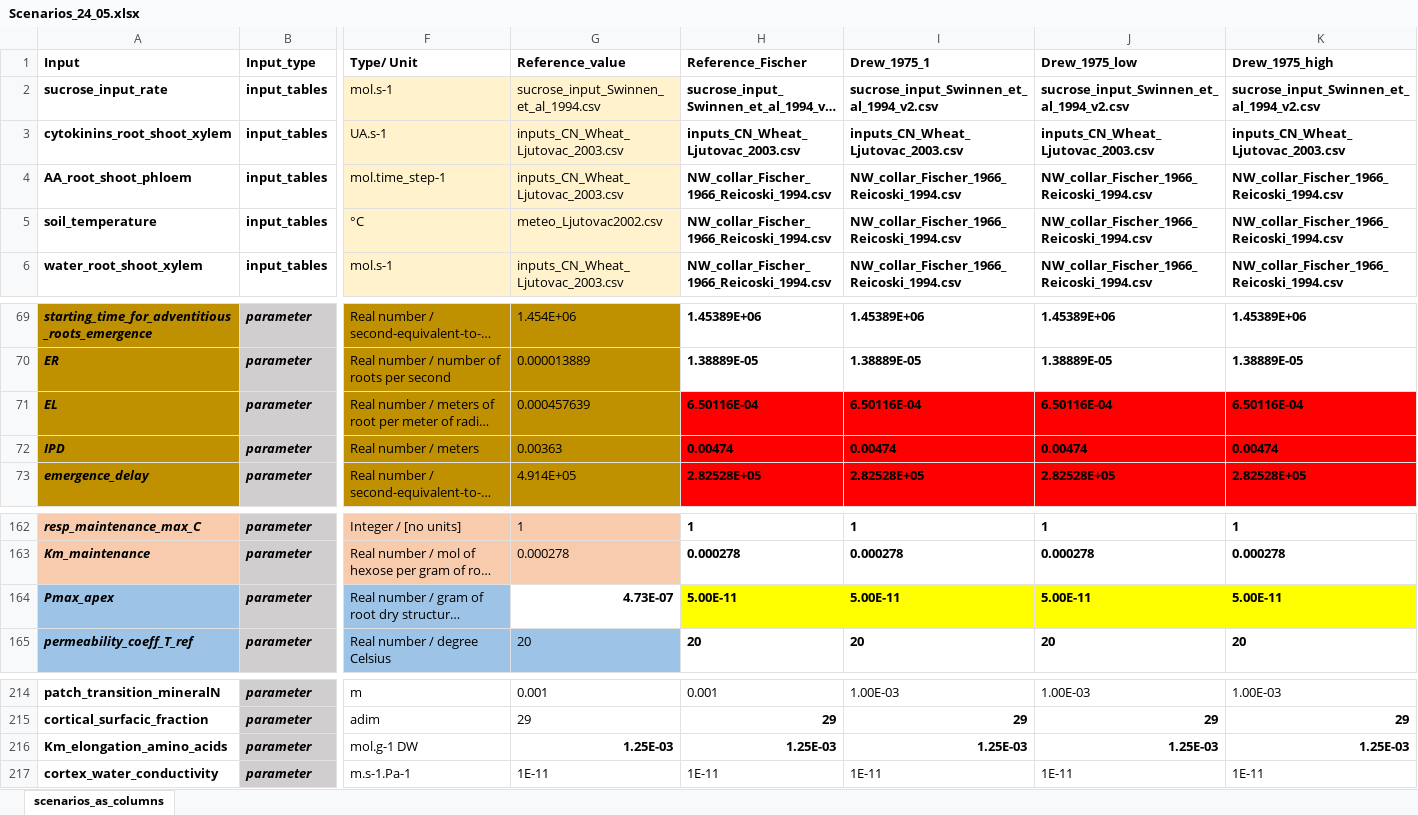
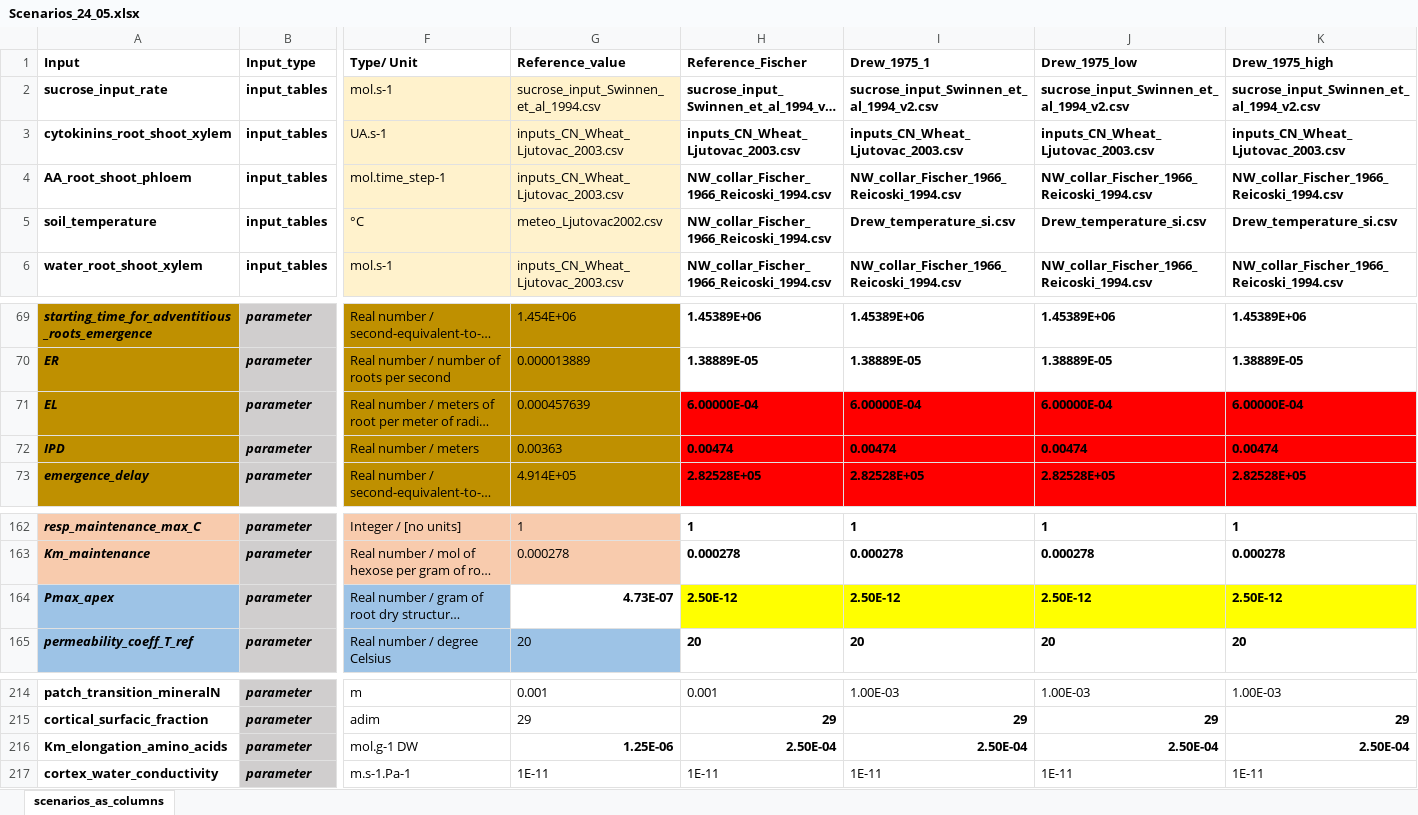
Before and after one commit to pradal/Root_BRIDGES, an Excel workbook: simulations/inputs/Scenarios_24_05.xlsx, sheet scenarios_as_columns, drawn as a sheet; only a part is shown, gaps mark what is left out; long unchanged cells end in …; values as stored, in another font and other column widths than the file's, no borders; conditional formats not drawn; the diff names each change by its address in the sheet, - before the commit and + after, or states it on an @@ line.

```diff
--- a/simulations/inputs/Scenarios_24_05.xlsx (sheet scenarios_as_columns)
+++ b/simulations/inputs/Scenarios_24_05.xlsx (sheet scenarios_as_columns)
-I5 (Drew_1975_1): NW_collar_Fischer_1966_Reicoski_1994.csv
+I5 (Drew_1975_1): Drew_temperature_si.csv
-J5 (Drew_1975_low): NW_collar_Fischer_1966_Reicoski_1994.csv
+J5 (Drew_1975_low): Drew_temperature_si.csv
-K5 (Drew_1975_high): NW_collar_Fischer_1966_Reicoski_1994.csv
+K5 (Drew_1975_high): Drew_temperature_si.csv
-H71 (Reference_Fischer): 6.50116E-04
+H71 (Reference_Fischer): 6.00000E-04
-I71 (Drew_1975_1): 6.50116E-04
+I71 (Drew_1975_1): 6.00000E-04
-J71 (Drew_1975_low): 6.50116E-04
+J71 (Drew_1975_low): 6.00000E-04
-K71 (Drew_1975_high): 6.50116E-04
+K71 (Drew_1975_high): 6.00000E-04
-H164 (Reference_Fischer): 5.00E-11
+H164 (Reference_Fischer): 2.50E-12
-I164 (Drew_1975_1): 5.00E-11
+I164 (Drew_1975_1): 2.50E-12
-J164 (Drew_1975_low): 5.00E-11
+J164 (Drew_1975_low): 2.50E-12
-K164 (Drew_1975_high): 5.00E-11
+K164 (Drew_1975_high): 2.50E-12
-G216 (Reference_value): 1.25E-03
+G216 (Reference_value): 1.25E-06
-H216 (Reference_Fischer): 1.25E-03
+H216 (Reference_Fischer): 2.50E-04
-I216 (Drew_1975_1): 1.25E-03
+I216 (Drew_1975_1): 2.50E-04
-J216 (Drew_1975_low): 1.25E-03
+J216 (Drew_1975_low): 2.50E-04
-K216 (Drew_1975_high): 1.25E-03
+K216 (Drew_1975_high): 2.50E-04
```
Also changed, not shown: formulas that keep their value, 9 other files.
